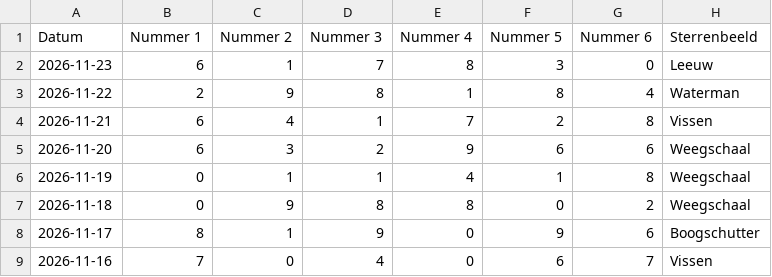
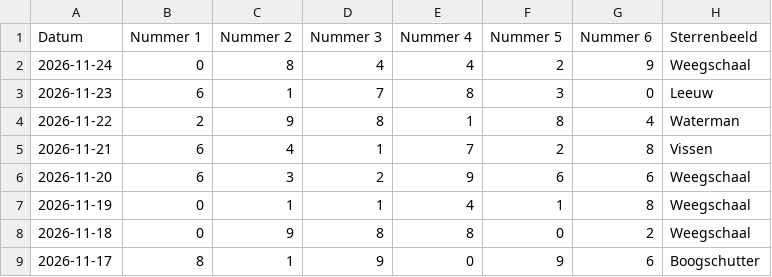
Before and after one commit to mcgunit/sequencePredictor, a CSV file: data/trainingData/jokerplus/jokerplus-gamedata-NL-2026.csv, drawn as a sheet; only a part is shown; the shorter side is filled out with more unchanged rows; the diff names each change by its address in the sheet, - before the commit and + after, or states it on an @@ line.

```diff
--- a/data/trainingData/jokerplus/jokerplus-gamedata-NL-2026.csv
+++ b/data/trainingData/jokerplus/jokerplus-gamedata-NL-2026.csv
+row 2: 2026-11-24 | 0 | 8 | 4 | 4 | 2 | 9 | Weegschaal
```
Also changed, not shown: 3 other files.
